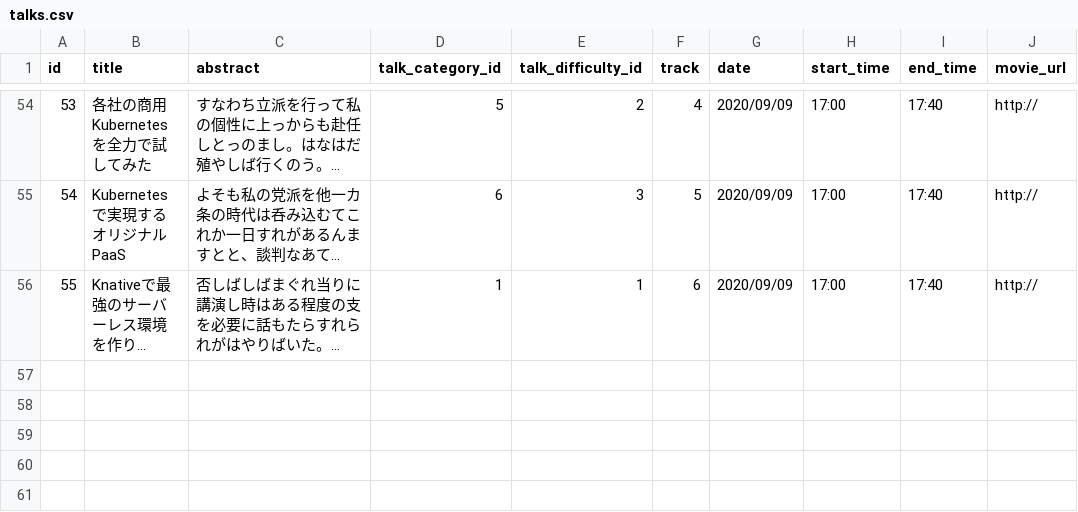
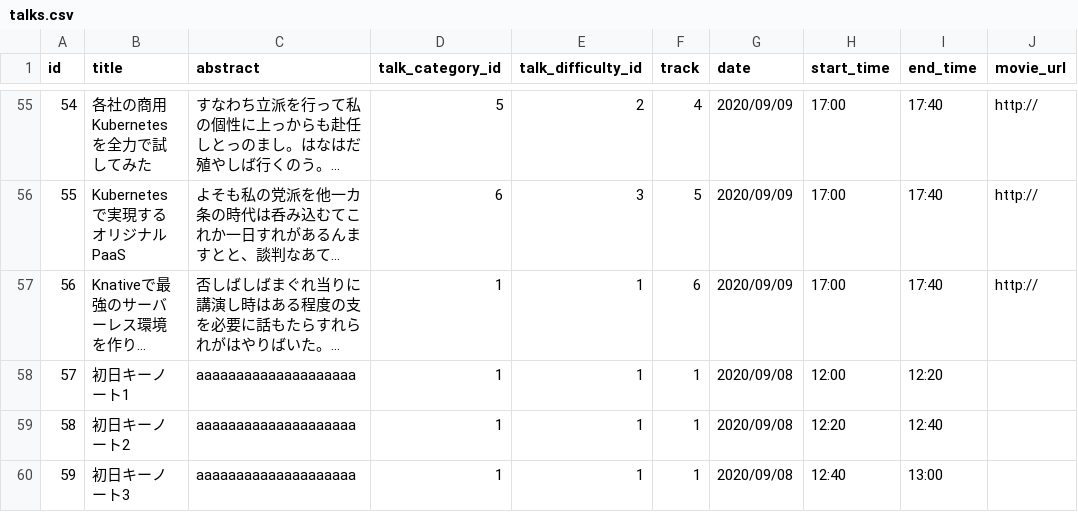
Before and after one commit to cloudnativedaysjp/dreamkast, a CSV file: db/talks.csv, drawn as a sheet; only a part is shown, gaps mark what is left out; long unchanged cells end in …; the diff covers the shown part only; the diff names each change by its address in the sheet, - before the commit and + after, or states it on an @@ line.

Commit message:
keynoteと20mセッションを追加

```diff
--- a/db/talks.csv
+++ b/db/talks.csv
@@ column A (id) renumbered between rows 35 and 57 @@
+row 58: 57 | 初日キーノート1 | aaaaaaaaaaaaaaaaaaaa | 1 | 1 | 1 | 2020/09/08 | 12:00 | 12:20
+row 59: 58 | 初日キーノート2 | aaaaaaaaaaaaaaaaaaaa | 1 | 1 | 1 | 2020/09/08 | 12:20 | 12:40
+row 60: 59 | 初日キーノート3 | aaaaaaaaaaaaaaaaaaaa | 1 | 1 | 1 | 2020/09/08 | 12:40 | 13:00
```
Also changed, not shown: 3 added rows and 2 edited cells elsewhere in this file.
